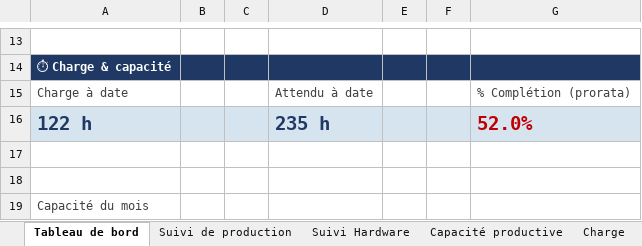
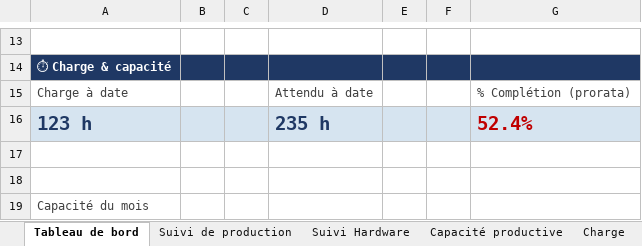
Before and after one commit to MathildePanierDelivery/jira-export, an Excel workbook: jira_export_2026-10-08.xlsx, sheet Tableau de bord, drawn as a sheet; only a part is shown, gaps mark what is left out; values as stored, in another font and other column widths than the file's, no borders; removed rows and columns are numbered as before the commit, all else as after; the diff names each change by its address in the sheet, - before the commit and + after, or states it on an @@ line.

```diff
--- a/jira_export_2026-10-08.xlsx (sheet Tableau de bord)
+++ b/jira_export_2026-10-08.xlsx (sheet Tableau de bord)
-row 16: 122 h |  |  | 235 h |  |  | 52.0%
+row 16: 123 h |  |  | 235 h |  |  | 52.4%
```
Also changed, not shown: sheet Backlog, sheet Suivi de production, sheet Charge, _historique.xlsx, 6 other files.
